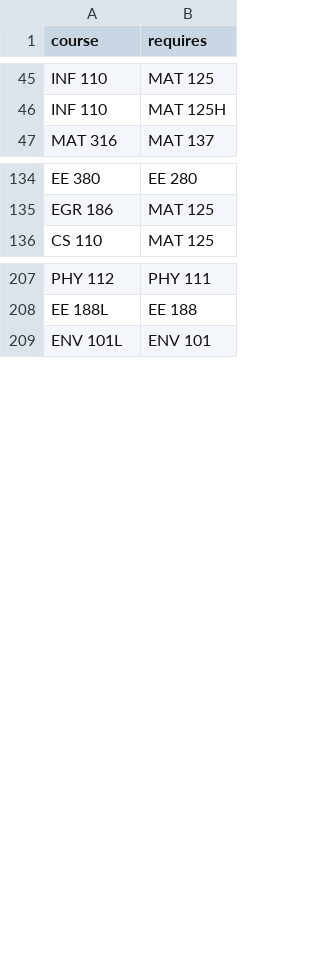
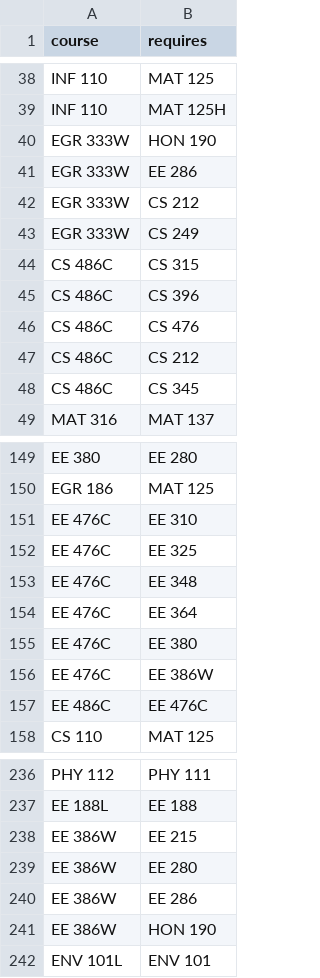
Before and after one commit to NAU-CS/curriculum-graphs, a CSV file: download.graph/requirements.csv, drawn as a sheet; only a part is shown, gaps mark what is left out; the diff covers the shown part only.

```diff
--- a/download.graph/requirements.csv
+++ b/download.graph/requirements.csv
@@ -46,2 +39,11 @@ INF 110,MAT 125
 INF 110,MAT 125H
+EGR 333W,HON 190
+EGR 333W,EE 286
+EGR 333W,CS 212
+EGR 333W,CS 249
+CS 486C,CS 315
+CS 486C,CS 396
+CS 486C,CS 476
+CS 486C,CS 212
+CS 486C,CS 345
 MAT 316,MAT 137
@@ -135,2 +150,9 @@ EE 380,EE 280
 EGR 186,MAT 125
+EE 476C,EE 310
+EE 476C,EE 325
+EE 476C,EE 348
+EE 476C,EE 364
+EE 476C,EE 380
+EE 476C,EE 386W
+EE 486C,EE 476C
 CS 110,MAT 125
@@ -208,2 +237,6 @@ PHY 112,PHY 111
 EE 188L,EE 188
+EE 386W,EE 215
+EE 386W,EE 280
+EE 386W,EE 286
+EE 386W,HON 190
 ENV 101L,ENV 101
```
Also changed, not shown: 13 added rows and 10 moved rows elsewhere in this file, download.graph/degree_courses.csv, 3 other files.
